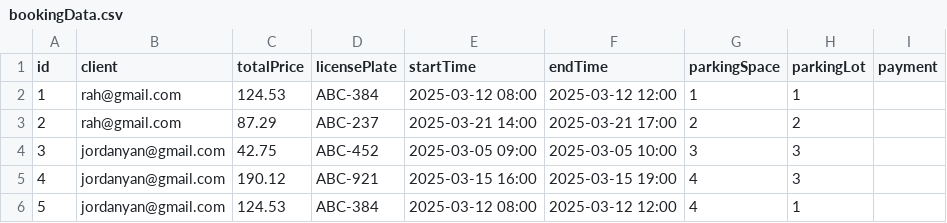
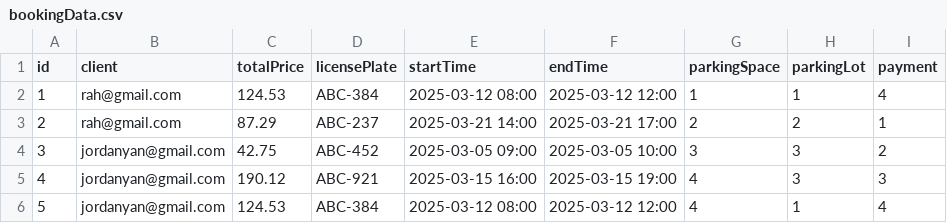
Before and after one commit to rayyanahmed021/Parking-Management-System, a CSV file: src/bookingData.csv, drawn as a sheet.

Commit message:
fix update bookings

```diff
--- a/src/bookingData.csv
+++ b/src/bookingData.csv
@@ -1,6 +1,6 @@
 id,client,totalPrice,licensePlate,startTime,endTime,parkingSpace,parkingLot,payment
-1,rah@gmail.com,124.53,ABC-384,2025-03-12 08:00,2025-03-12 12:00,1,1
-2,rah@gmail.com,87.29,ABC-237,2025-03-21 14:00,2025-03-21 17:00,2,2
-3,jordanyan@gmail.com,42.75,ABC-452,2025-03-05 09:00,2025-03-05 10:00,3,3
-4,jordanyan@gmail.com,190.12,ABC-921,2025-03-15 16:00,2025-03-15 19:00,4,3
-5,jordanyan@gmail.com,124.53,ABC-384,2025-03-12 08:00,2025-03-12 12:00,4,1
+1,rah@gmail.com,124.53,ABC-384,2025-03-12 08:00,2025-03-12 12:00,1,1,4
+2,rah@gmail.com,87.29,ABC-237,2025-03-21 14:00,2025-03-21 17:00,2,2,1
+3,jordanyan@gmail.com,42.75,ABC-452,2025-03-05 09:00,2025-03-05 10:00,3,3,2
+4,jordanyan@gmail.com,190.12,ABC-921,2025-03-15 16:00,2025-03-15 19:00,4,3,3
+5,jordanyan@gmail.com,124.53,ABC-384,2025-03-12 08:00,2025-03-12 12:00,4,1,4
```
Also changed, not shown: 1 other file.
